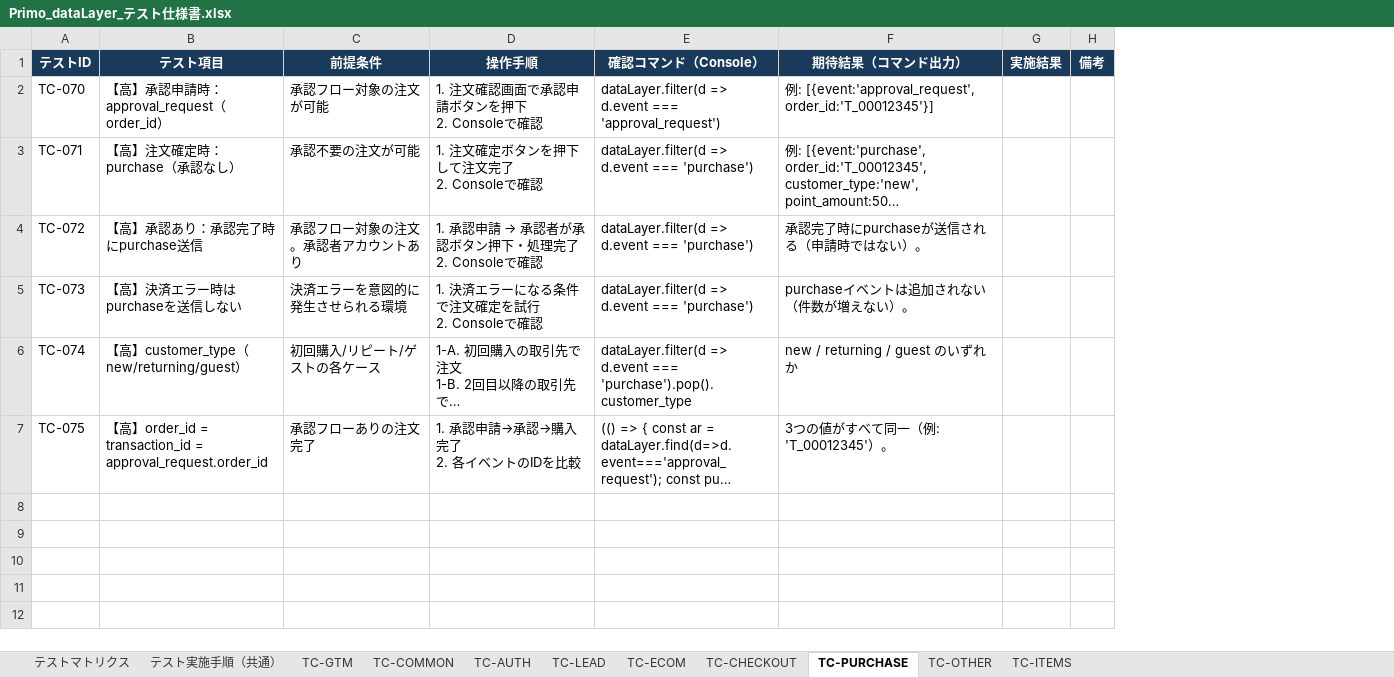
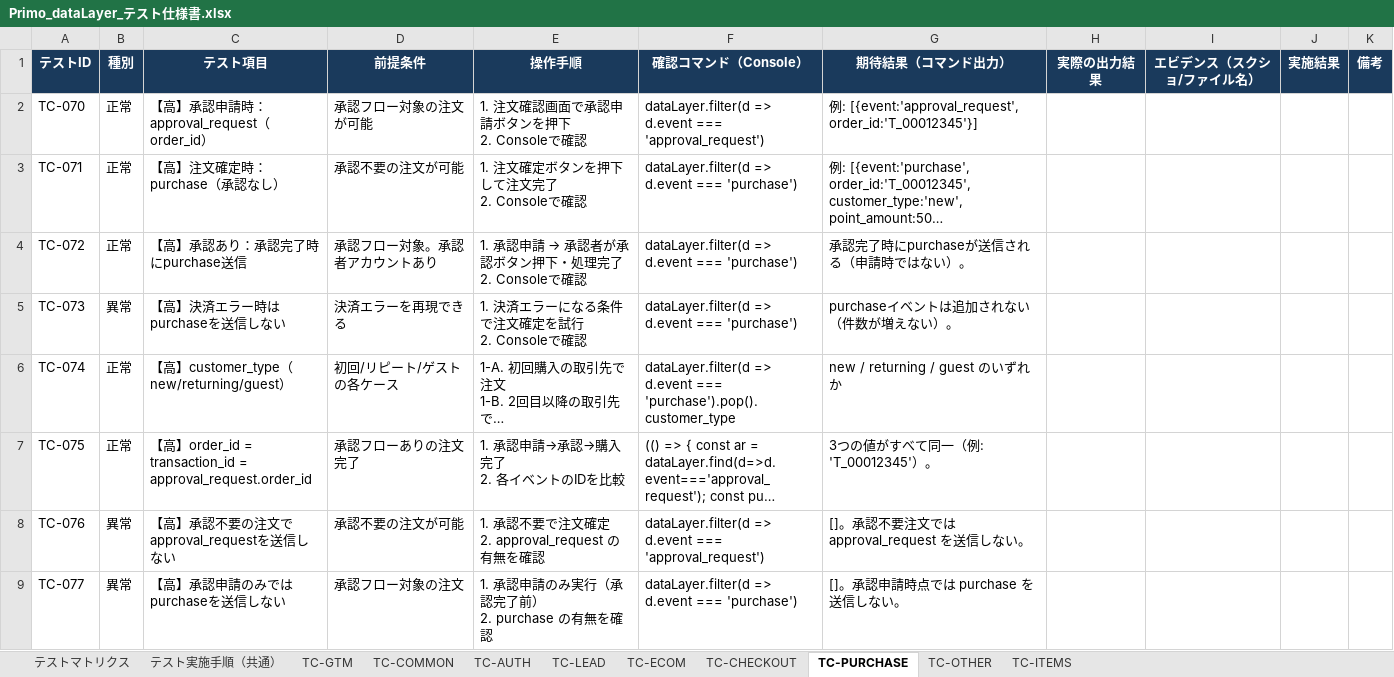
Before and after one commit to kozonoflight/git_tutorial, an Excel workbook: Primo_dataLayer_テスト仕様書.xlsx, sheet TC-PURCHASE, drawn as a sheet; long unchanged cells end in …; values as stored, in another font and other column widths than the file's, no borders; addresses are those after the commit; ↵ is a line break in a cell; the diff names each change by its address in the sheet, - before the commit and + after, or states it on an @@ line.

```diff
--- a/Primo_dataLayer_テスト仕様書.xlsx (sheet TC-PURCHASE)
+++ b/Primo_dataLayer_テスト仕様書.xlsx (sheet TC-PURCHASE)
+column B (種別), rows 2-7: 正常 | 正常 | 正常 | 異常 | 正常 | 正常
+column H (実際の出力結果), empty
+column I (エビデンス（スクショ/ファイル名）), empty
-D4 (前提条件): 承認フロー対象の注文。承認者アカウントあり
+D4 (前提条件): 承認フロー対象。承認者アカウントあり
-D5 (前提条件): 決済エラーを意図的に発生させられる環境
+D5 (前提条件): 決済エラーを再現できる
-D6 (前提条件): 初回購入/リピート/ゲストの各ケース
+D6 (前提条件): 初回/リピート/ゲストの各ケース
+row 8: TC-076 | 異常 | 【高】承認不要の注文でapproval_requestを送信しない | 承認不要の注文が可能 | 1. 承認不要で注文確定 ↵ 2. approval_request の有無を確認 | dataLayer.filter(d => d.event === 'approval_request') | []。承認不要注文では approval_request を送信しない。
+row 9: TC-077 | 異常 | 【高】承認申請のみではpurchaseを送信しない | 承認フロー対象の注文 | 1. 承認申請のみ実行（承認完了前） ↵ 2. purchase の有無を確認 | dataLayer.filter(d => d.event === 'purchase') | []。承認申請時点では purchase を送信しない。
```
Also changed, not shown: sheet テストマトリクス, sheet TC-AUTH, sheet テスト実施手順（共通）, sheet TC-CHECKOUT, sheet TC-LEAD, sheet TC-GTM, 4 more sheets, 1 other file.
